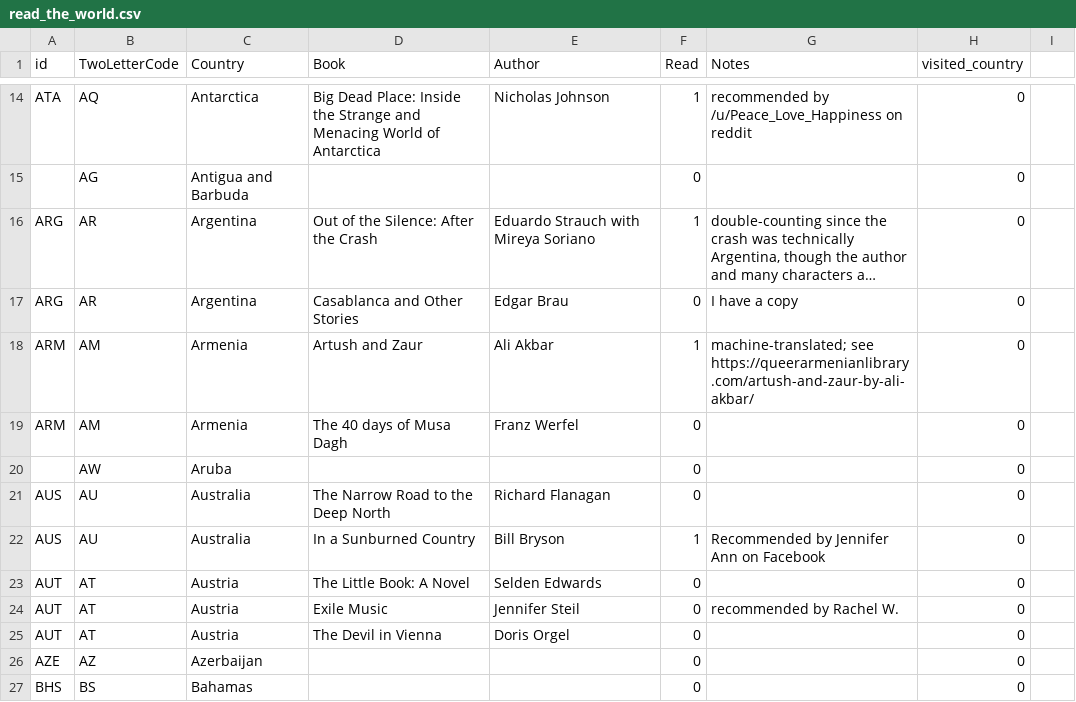
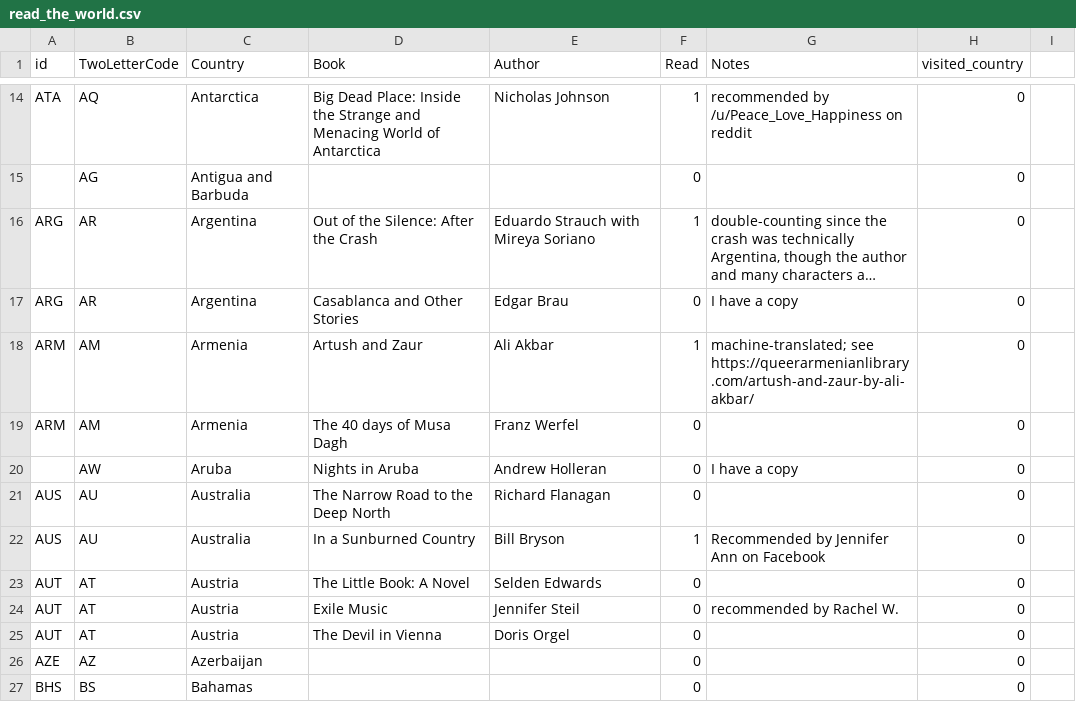
Before and after one commit to paulkaefer/read-the-world, a CSV file: data/read_the_world.csv, drawn as a sheet; only a part is shown, gaps mark what is left out; long unchanged cells end in ….

Commit message:
+ recommendation for Aruba

```diff
--- a/data/read_the_world.csv
+++ b/data/read_the_world.csv
@@ -19,3 +19,3 @@ ARM,AM,Armenia,Artush and Zaur,Ali Akbar,1,machine-translated; see https://queer
 ARM,AM,Armenia,The 40 days of Musa Dagh,Franz Werfel,0,,0,
-,AW,Aruba,,,0,,0,
+,AW,Aruba,Nights in Aruba,Andrew Holleran,0,I have a copy,0,
 AUS,AU,Australia,The Narrow Road to the Deep North,Richard Flanagan,0,,0,
```
